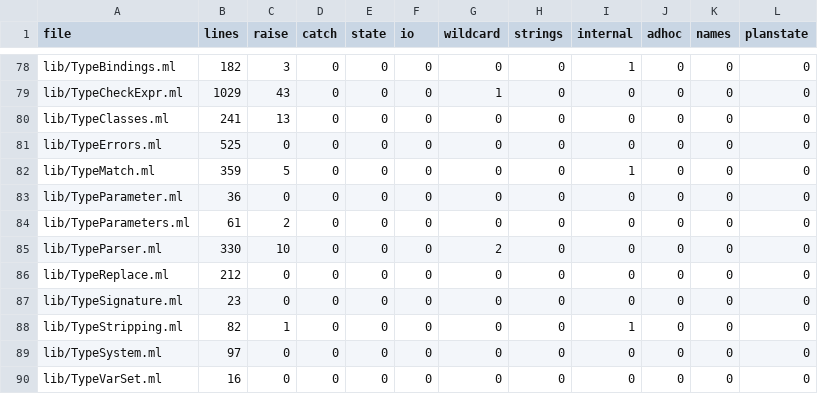
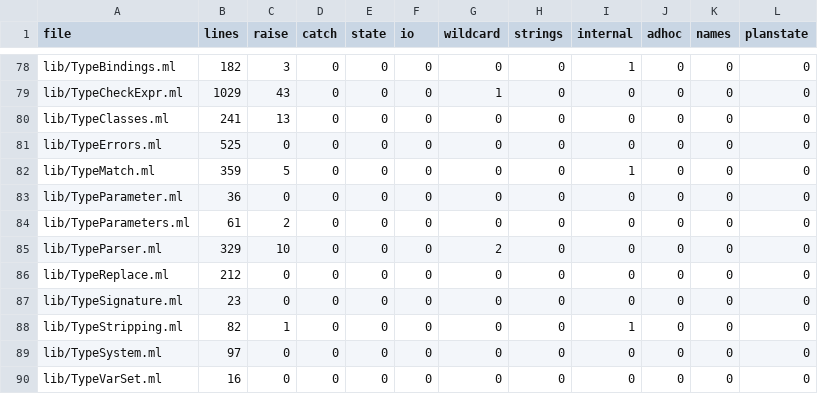
Before and after one commit to seiei-sogen/zustral, a TSV file: tools/refactoring/expected/metrics.tsv, drawn as a sheet; only a part is shown, gaps mark what is left out.

```diff
--- a/tools/refactoring/expected/metrics.tsv
+++ b/tools/refactoring/expected/metrics.tsv
@@ -84,3 +84,3 @@ lib/TypeParameter.ml	36	0	0	0	0	0	0	0	0	0	0
 lib/TypeParameters.ml	61	2	0	0	0	0	0	0	0	0	0
-lib/TypeParser.ml	330	10	0	0	0	2	0	0	0	0	0
+lib/TypeParser.ml	329	10	0	0	0	2	0	0	0	0	0
 lib/TypeReplace.ml	212	0	0	0	0	0	0	0	0	0	0
```
Also changed, not shown: 6 other files.
